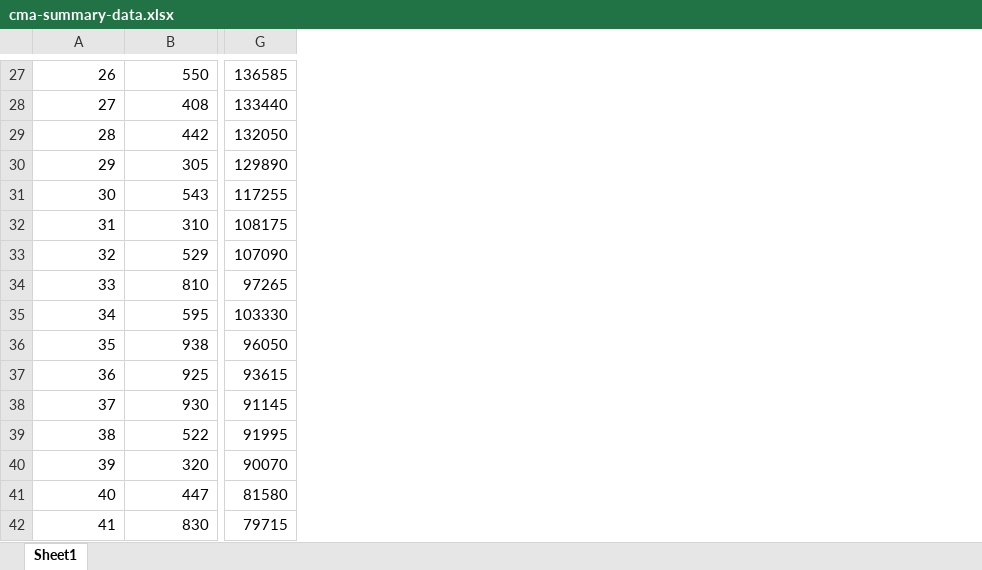
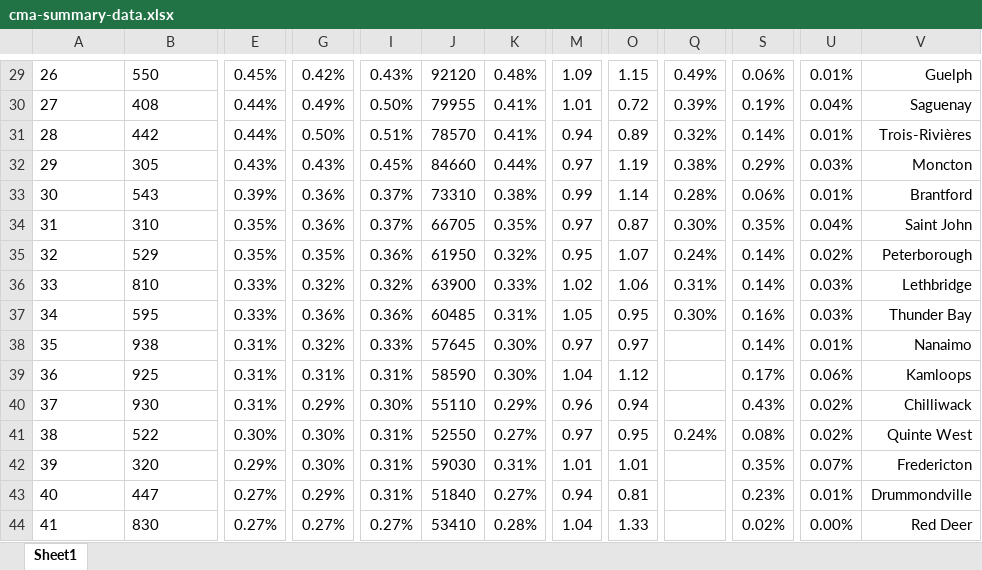
Before and after one commit to schoolofcities/metropolitan-mindset, an Excel workbook: analysis/data/cma-summary-data.xlsx, sheet Sheet1, drawn as a sheet; only a part is shown, gaps mark what is left out; values as stored, in another font and other column widths than the file's, no borders; removed rows and columns are numbered as before the commit, all else as after; the diff covers the shown part only; the diff names each change by its address in the sheet, - before the commit and + after, or states it on an @@ line.

```diff
--- a/analysis/data/cma-summary-data.xlsx (sheet Sheet1)
+++ b/analysis/data/cma-summary-data.xlsx (sheet Sheet1)
+column E, rows 29-44: 0.45% | 0.44% | 0.44% | 0.43% | 0.39% | 0.35% | 0.35% | 0.33% | 0.33% | 0.31% | 0.31% | 0.31% | 0.30% | 0.29% | 0.27% | 0.27%
+column G, rows 29-44: 0.42% | 0.49% | 0.50% | 0.43% | 0.36% | 0.36% | 0.35% | 0.32% | 0.36% | 0.32% | 0.31% | 0.29% | 0.30% | 0.30% | 0.29% | 0.27%
-column G, rows 27-42: 136585 | 133440 | 132050 | 129890 | 117255 | 108175 | 107090 | 97265 | 103330 | 96050 | 93615 | 91145 | 91995 | 90070 | 81580 | 79715
+column I, rows 29-44: 0.43% | 0.50% | 0.51% | 0.45% | 0.37% | 0.37% | 0.36% | 0.32% | 0.36% | 0.33% | 0.31% | 0.30% | 0.31% | 0.31% | 0.31% | 0.27%
+column J, rows 29-44: 92120 | 79955 | 78570 | 84660 | 73310 | 66705 | 61950 | 63900 | 60485 | 57645 | 58590 | 55110 | 52550 | 59030 | 51840 | 53410
+column K, rows 29-44: 0.48% | 0.41% | 0.41% | 0.44% | 0.38% | 0.35% | 0.32% | 0.33% | 0.31% | 0.30% | 0.30% | 0.29% | 0.27% | 0.31% | 0.27% | 0.28%
+column M, rows 29-44: 1.09 | 1.01 | 0.94 | 0.97 | 0.99 | 0.97 | 0.95 | 1.02 | 1.05 | 0.97 | 1.04 | 0.96 | 0.97 | 1.01 | 0.94 | 1.04
+column O, rows 29-44: 1.15 | 0.72 | 0.89 | 1.19 | 1.14 | 0.87 | 1.07 | 1.06 | 0.95 | 0.97 | 1.12 | 0.94 | 0.95 | 1.01 | 0.81 | 1.33
+column Q, rows 29-41: 0.49% | 0.39% | 0.32% | 0.38% | 0.28% | 0.30% | 0.24% | 0.31% | 0.30% |  |  |  | 0.24%
+column S, rows 29-44: 0.06% | 0.19% | 0.14% | 0.29% | 0.06% | 0.35% | 0.14% | 0.14% | 0.16% | 0.14% | 0.17% | 0.43% | 0.08% | 0.35% | 0.23% | 0.02%
+column U, rows 29-44: 0.01% | 0.04% | 0.01% | 0.03% | 0.01% | 0.04% | 0.02% | 0.03% | 0.03% | 0.01% | 0.06% | 0.02% | 0.02% | 0.07% | 0.01% | 0.00%
+column V, rows 29-44: Guelph | Saguenay | Trois-Rivières | Moncton | Brantford | Saint John | Peterborough | Lethbridge | Thunder Bay | Nanaimo | Kamloops | Chilliwack | Quinte West | Fredericton | Drummondville | Red Deer
-A29:B44 alignment: right
+A29:B44 alignment: left
```
Also changed, not shown: 2 added rows, 4 added columns, 8 edited cells and cell formats elsewhere in this sheet, 1 other file.
